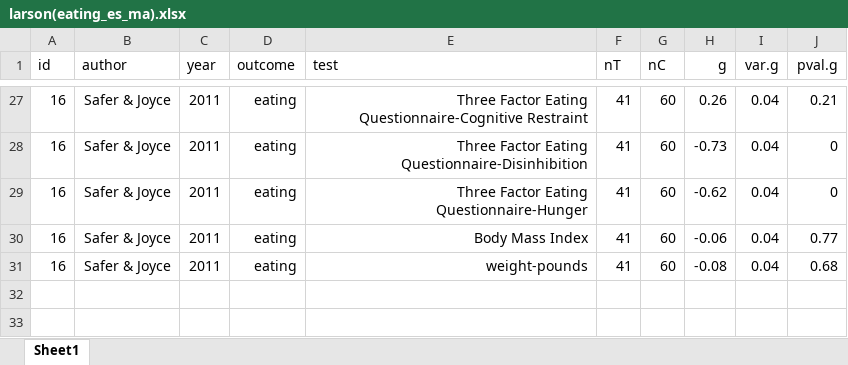
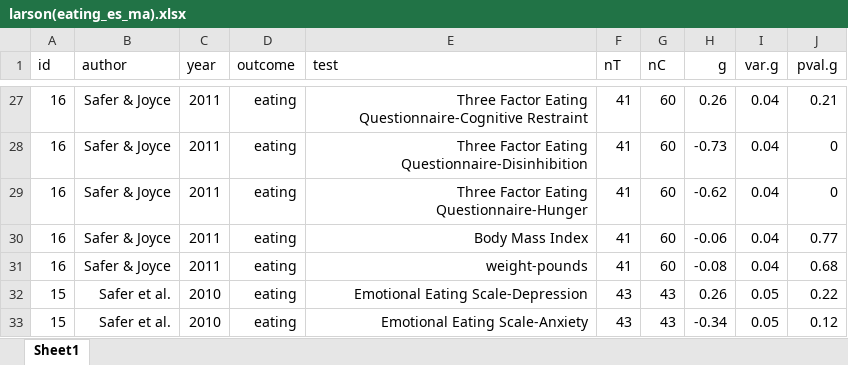
Before and after one commit to jonathanlarsonCLU/thesis, an Excel workbook: larson(eating_es_ma).xlsx, sheet Sheet1, drawn as a sheet; only a part is shown, gaps mark what is left out; values as stored, in another font and other column widths than the file's, no borders; the diff names each change by its address in the sheet, - before the commit and + after, or states it on an @@ line.

```diff
--- a/larson(eating_es_ma).xlsx (sheet Sheet1)
+++ b/larson(eating_es_ma).xlsx (sheet Sheet1)
+row 32: 15 | Safer et al. | 2010 | eating | Emotional Eating Scale-Depression | 43 | 43 | 0.26 | 0.05 | 0.22
+row 33: 15 | Safer et al. | 2010 | eating | Emotional Eating Scale-Anxiety | 43 | 43 | -0.34 | 0.05 | 0.12
```
Also changed, not shown: larson(eating_raw_ma).xlsx, larson(overall_es_ma).xlsx, 4 other files.
